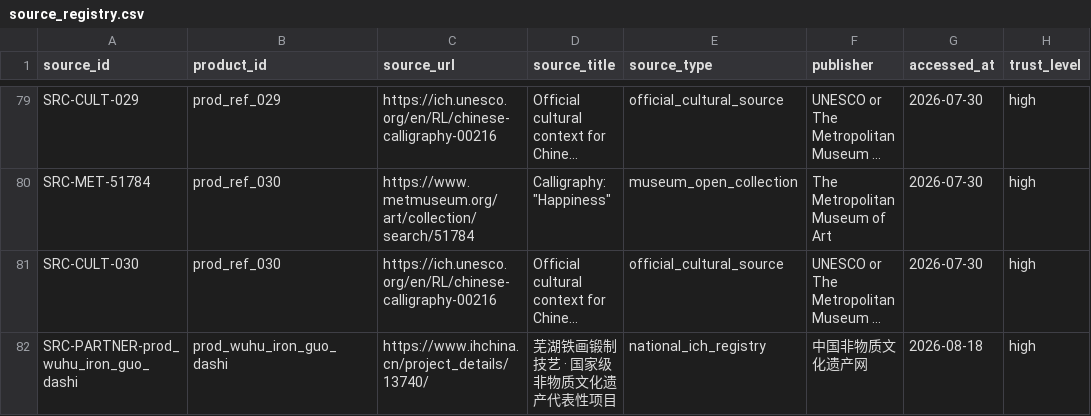
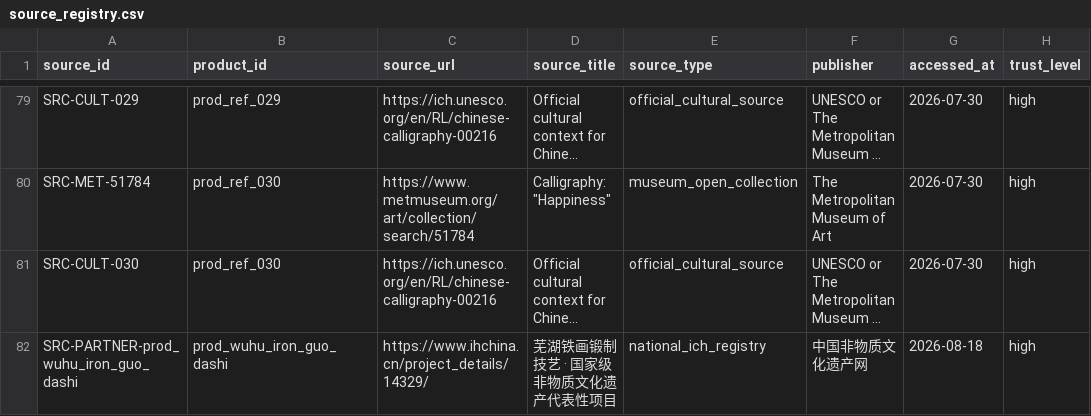
Before and after one commit to Hahazehua/feiyi-heritage-ai, a CSV file: data/catalog/source_registry.csv, drawn as a sheet; only a part is shown, gaps mark what is left out; long unchanged cells end in …; the diff names each change by its address in the sheet, - before the commit and + after, or states it on an @@ line.

```diff
--- a/data/catalog/source_registry.csv
+++ b/data/catalog/source_registry.csv
-C82 (source_url): https://www.ihchina.cn/project_details/13740/
+C82 (source_url): https://www.ihchina.cn/project_details/14329/
```
Also changed, not shown: data/demo/product_texts.csv, data/demo/products.csv.
